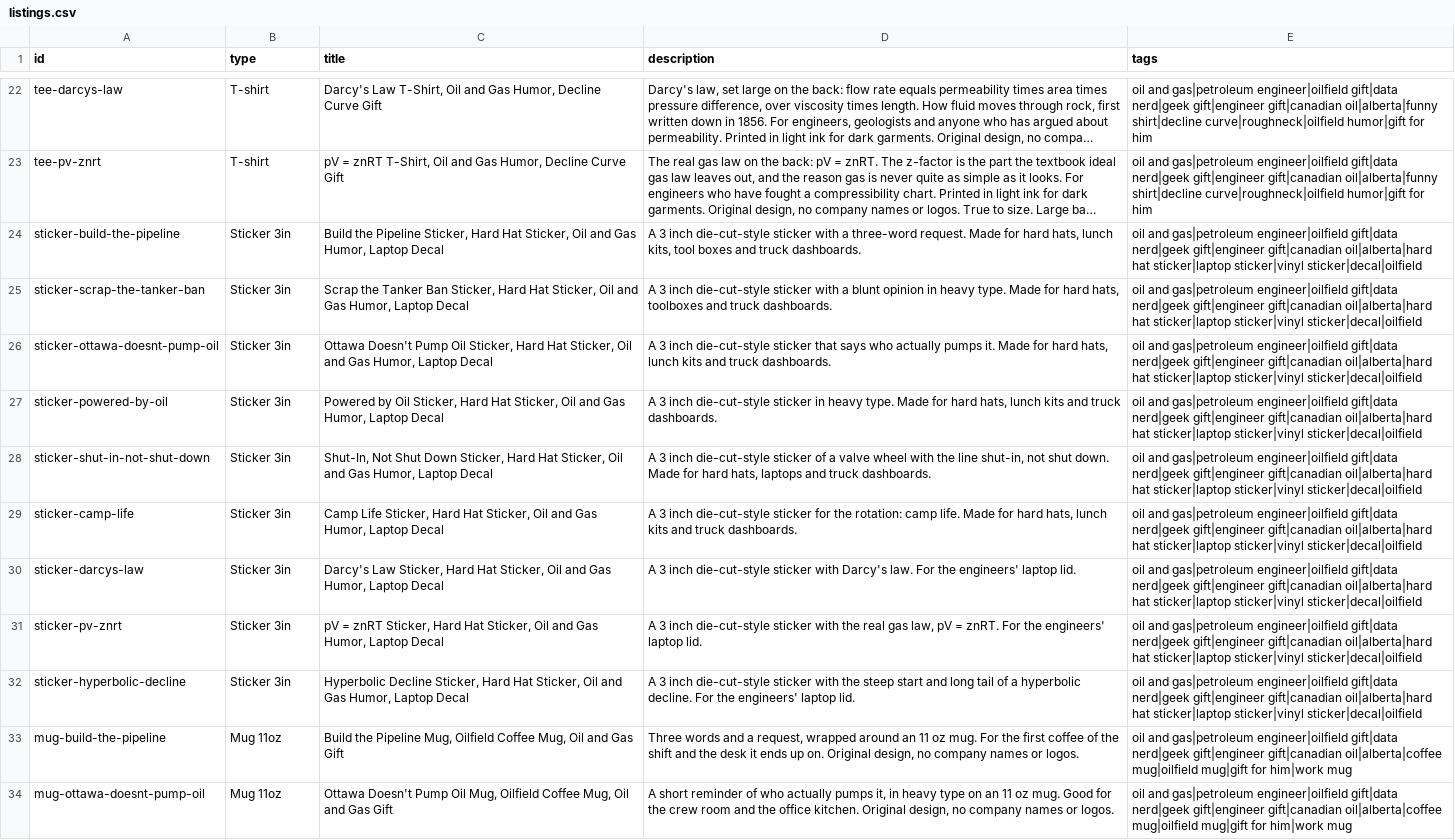
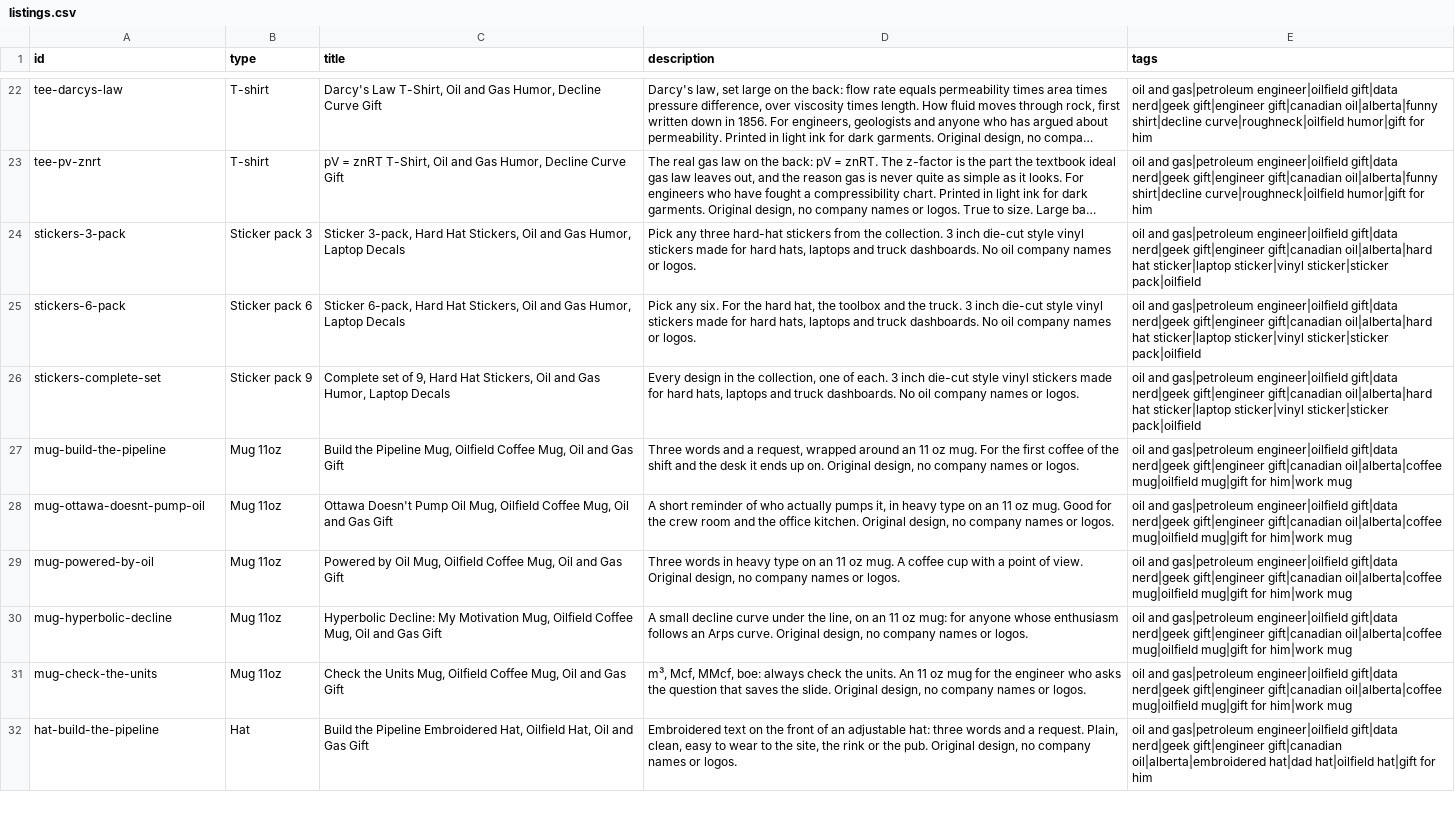
Before and after one commit to Jay-Kimani/TidyWells, a CSV file: shop/listings.csv, drawn as a sheet; only a part is shown, gaps mark what is left out; the shorter side is filled out with more unchanged rows; long unchanged cells end in …; removed rows and columns are numbered as before the commit, all else as after; the diff names each change by its address in the sheet, - before the commit and + after, or states it on an @@ line.

```diff
--- a/shop/listings.csv
+++ b/shop/listings.csv
-row 24: sticker-build-the-pipeline | Sticker 3in | Build the Pipeline Sticker, Hard Hat Sticker, Oil and Gas Humor, Laptop Decal | A 3 inch die-cut-style sticker with a three-word request. Made for hard hats, lunch kits, tool boxes and truck dashboards. | oil and gas|petroleum engineer|oilfield gift|data nerd|geek gift|engineer gift|canadian oil|alberta|hard hat sticker|laptop sticker|vinyl sticker|decal|oilfield
-row 25: sticker-scrap-the-tanker-ban | Sticker 3in | Scrap the Tanker Ban Sticker, Hard Hat Sticker, Oil and Gas Humor, Laptop Decal | A 3 inch die-cut-style sticker with a blunt opinion in heavy type. Made for hard hats, toolboxes and truck dashboards. | oil and gas|petroleum engineer|oilfield gift|data nerd|geek gift|engineer gift|canadian oil|alberta|hard hat sticker|laptop sticker|vinyl sticker|decal|oilfield
-row 26: sticker-ottawa-doesnt-pump-oil | Sticker 3in | Ottawa Doesn't Pump Oil Sticker, Hard Hat Sticker, Oil and Gas Humor, Laptop Decal | A 3 inch die-cut-style sticker that says who actually pumps it. Made for hard hats, lunch kits and truck dashboards. | oil and gas|petroleum engineer|oilfield gift|data nerd|geek gift|engineer gift|canadian oil|alberta|hard hat sticker|laptop sticker|vinyl sticker|decal|oilfield
-row 27: sticker-powered-by-oil | Sticker 3in | Powered by Oil Sticker, Hard Hat Sticker, Oil and Gas Humor, Laptop Decal | A 3 inch die-cut-style sticker in heavy type. Made for hard hats, lunch kits and truck dashboards. | oil and gas|petroleum engineer|oilfield gift|data nerd|geek gift|engineer gift|canadian oil|alberta|hard hat sticker|laptop sticker|vinyl sticker|decal|oilfield
-row 28: sticker-shut-in-not-shut-down | Sticker 3in | Shut-In, Not Shut Down Sticker, Hard Hat Sticker, Oil and Gas Humor, Laptop Decal | A 3 inch die-cut-style sticker of a valve wheel with the line shut-in, not shut down. Made for hard hats, laptops and truck dashboards. | oil and gas|petroleum engineer|oilfield gift|data nerd|geek gift|engineer gift|canadian oil|alberta|hard hat sticker|laptop sticker|vinyl sticker|decal|oilfield
-A24 (id): sticker-camp-life
+A24 (id): stickers-3-pack
-B24 (type): Sticker 3in
+B24 (type): Sticker pack 3
-C24 (title): Camp Life Sticker, Hard Hat Sticker, Oil and Gas Humor, Laptop Decal
+C24 (title): Sticker 3-pack, Hard Hat Stickers, Oil and Gas Humor, Laptop Decals
-D24 (description): A 3 inch die-cut-style sticker for the rotation: camp life. Made for hard hats, lunch kits and truck dashboards.
+D24 (description): Pick any three hard-hat stickers from the collection. 3 inch die-cut style vinyl stickers made for hard hats, laptops and truck dashboards. No oil company names or logos.
-E24 (tags): …sticker|laptop sticker|vinyl sticker|decal|oilfield
+E24 (tags): …sticker|laptop sticker|vinyl sticker|sticker pack|oilfield
-row 30: sticker-darcys-law | Sticker 3in | Darcy's Law Sticker, Hard Hat Sticker, Oil and Gas Humor, Laptop Decal | A 3 inch die-cut-style sticker with Darcy's law. For the engineers' laptop lid. | oil and gas|petroleum engineer|oilfield gift|data nerd|geek gift|engineer gift|canadian oil|alberta|hard hat sticker|laptop sticker|vinyl sticker|decal|oilfield
-row 31: sticker-pv-znrt | Sticker 3in | pV = znRT Sticker, Hard Hat Sticker, Oil and Gas Humor, Laptop Decal | A 3 inch die-cut-style sticker with the real gas law, pV = znRT. For the engineers' laptop lid. | oil and gas|petroleum engineer|oilfield gift|data nerd|geek gift|engineer gift|canadian oil|alberta|hard hat sticker|laptop sticker|vinyl sticker|decal|oilfield
-row 32: sticker-hyperbolic-decline | Sticker 3in | Hyperbolic Decline Sticker, Hard Hat Sticker, Oil and Gas Humor, Laptop Decal | A 3 inch die-cut-style sticker with the steep start and long tail of a hyperbolic decline. For the engineers' laptop lid. | oil and gas|petroleum engineer|oilfield gift|data nerd|geek gift|engineer gift|canadian oil|alberta|hard hat sticker|laptop sticker|vinyl sticker|decal|oilfield
+row 25: stickers-6-pack | Sticker pack 6 | Sticker 6-pack, Hard Hat Stickers, Oil and Gas Humor, Laptop Decals | Pick any six. For the hard hat, the toolbox and the truck. 3 inch die-cut style vinyl stickers made for hard hats, laptops and truck dashboards. No oil company names or logos. | oil and gas|petroleum engineer|oilfield gift|data nerd|geek gift|engineer gift|canadian oil|alberta|hard hat sticker|laptop sticker|vinyl sticker|sticker pack|oilfield
+row 26: stickers-complete-set | Sticker pack 9 | Complete set of 9, Hard Hat Stickers, Oil and Gas Humor, Laptop Decals | Every design in the collection, one of each. 3 inch die-cut style vinyl stickers made for hard hats, laptops and truck dashboards. No oil company names or logos. | oil and gas|petroleum engineer|oilfield gift|data nerd|geek gift|engineer gift|canadian oil|alberta|hard hat sticker|laptop sticker|vinyl sticker|sticker pack|oilfield
```
Also changed, not shown: 18 other files.
